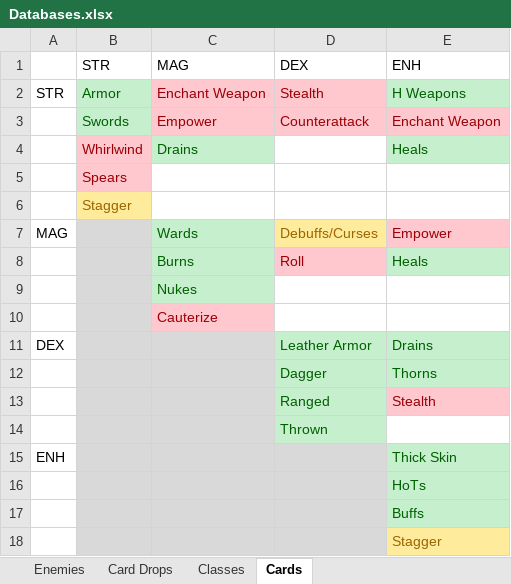
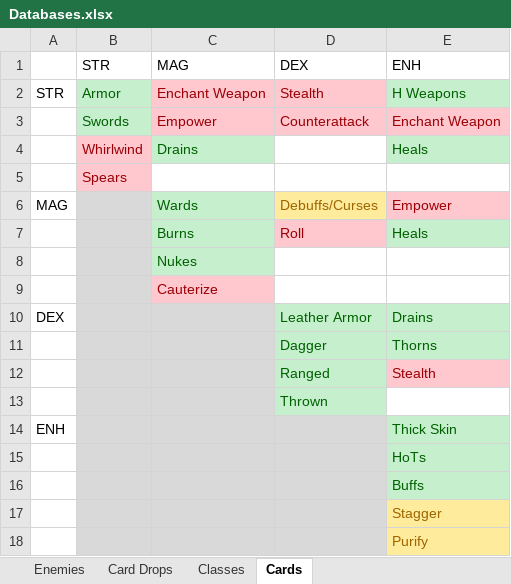
Before and after one commit to zacharydwaller/Dungeon-Decks, an Excel workbook: Assets/ScriptableObjects/Databases/Databases.xlsx, sheet Cards, drawn as a sheet; values as stored, in another font and other column widths than the file's, no borders; removed rows and columns are numbered as before the commit, all else as after; the diff names each change by its address in the sheet, - before the commit and + after, or states it on an @@ line.

Commit message:
Added infinite duration auras, added class special card

```diff
--- a/Assets/ScriptableObjects/Databases/Databases.xlsx (sheet Cards)
+++ b/Assets/ScriptableObjects/Databases/Databases.xlsx (sheet Cards)
-row 6:  | Stagger
+row 18:  |  |  |  | Purify
```
Also changed, not shown: sheet Classes, 19 other files.
